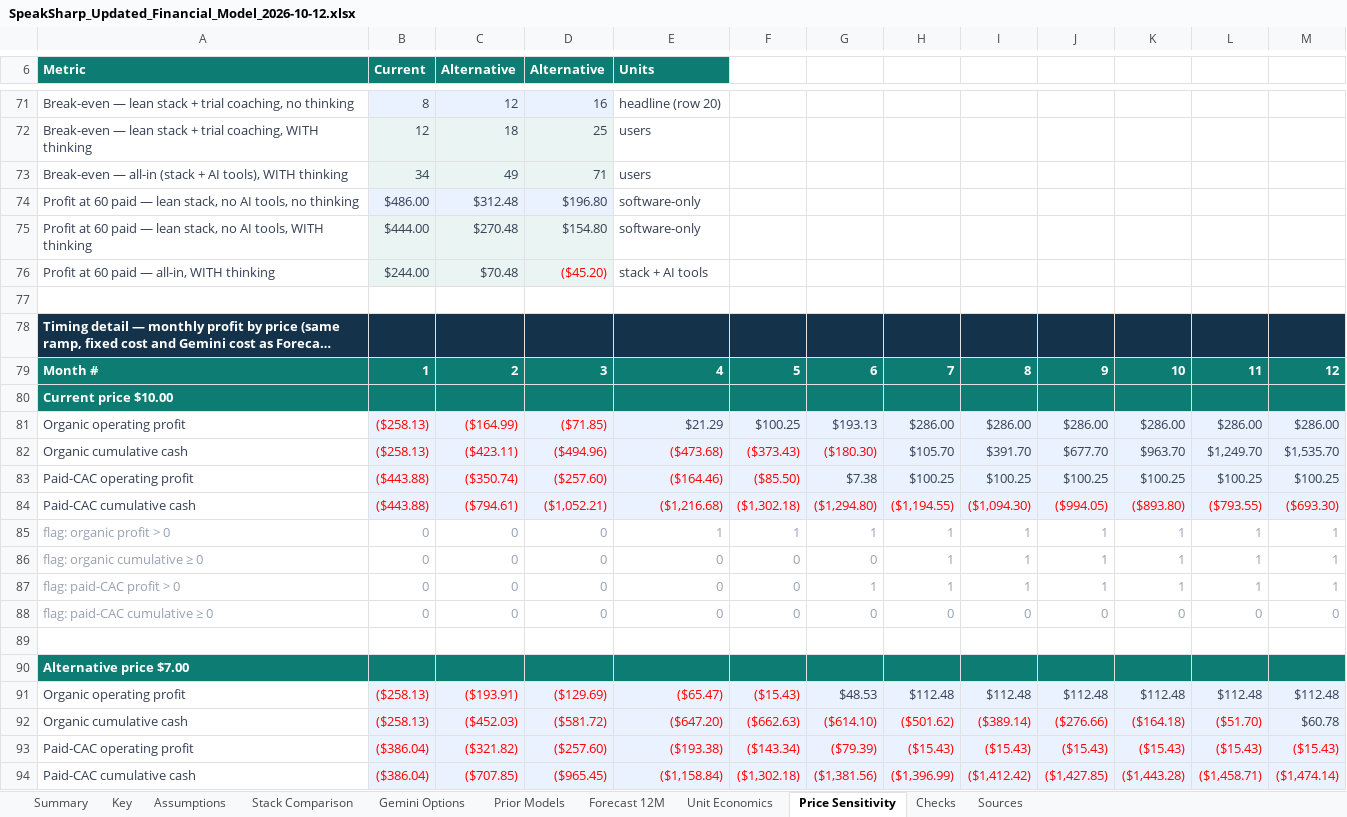
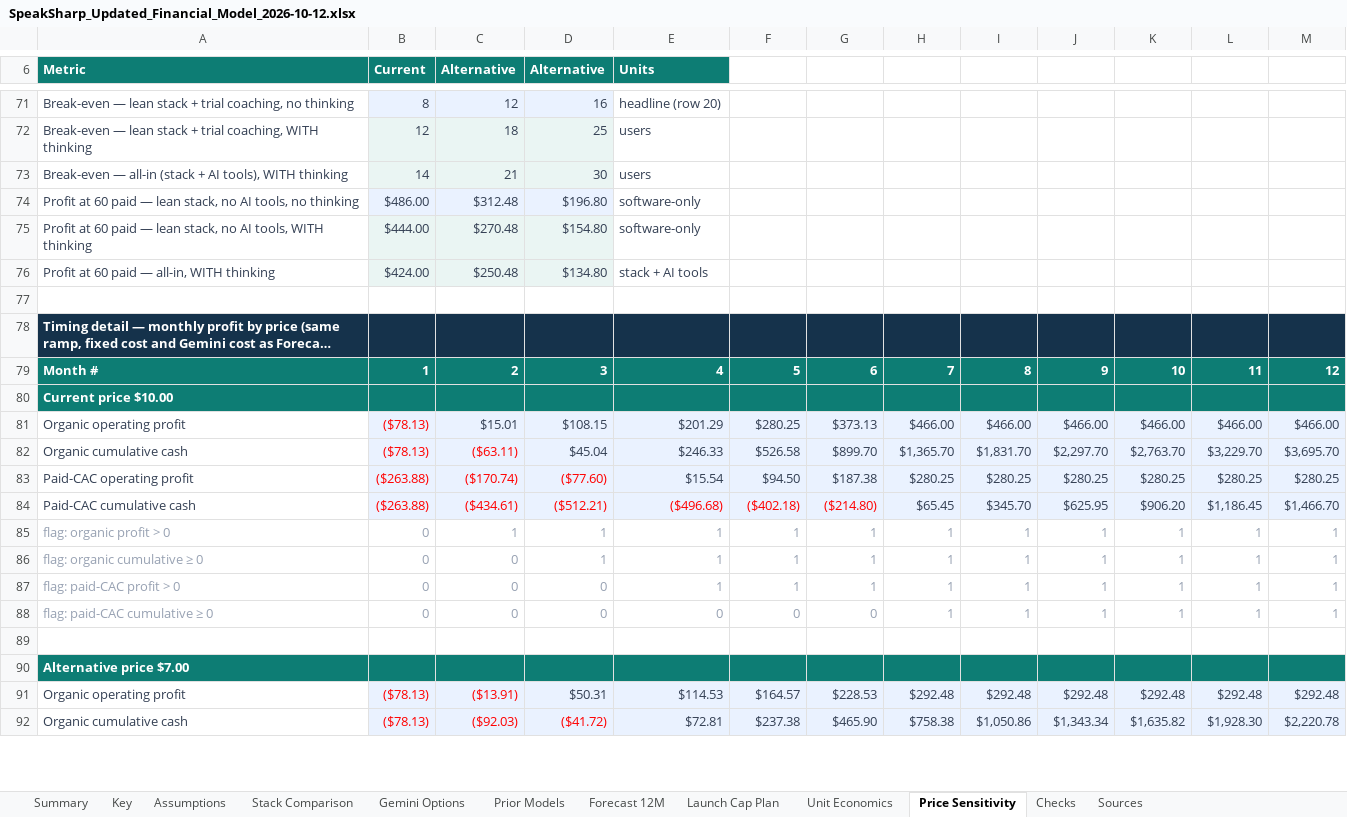
Before and after one commit to relativityE/speaksharp, an Excel workbook: product_release/work_items/financial-analysis/SpeakSharp_Updated_Financial_Model_2026-10-12.xlsx, sheet Price Sensitivity, drawn as a sheet; only a part is shown, gaps mark what is left out; long unchanged cells end in …; values as stored, in another font and other column widths than the file's, no borders; removed rows and columns are numbered as before the commit, all else as after; the diff covers the shown part only; the diff names each change by its address in the sheet, - before the commit and + after, or states it on an @@ line.

```diff
--- a/product_release/work_items/financial-analysis/SpeakSharp_Updated_Financial_Model_2026-10-12.xlsx (sheet Price Sensitivity)
+++ b/product_release/work_items/financial-analysis/SpeakSharp_Updated_Financial_Model_2026-10-12.xlsx (sheet Price Sensitivity)
+sheet tab: Launch Cap Plan
-B73 (Current): 34
+B73 (Current): 14
-C73 (Alternative): 49
+C73 (Alternative): 21
-D73 (Alternative): 71
+D73 (Alternative): 30
-B76 (Current): $244.00
+B76 (Current): $424.00
-C76 (Alternative): $70.48
+C76 (Alternative): $250.48
-D76 (Alternative): ($45.20)
+D76 (Alternative): $134.80
-D76 text colour: #FF0000
+D76 text colour: #344054
-row 81: Organic operating profit | ($258.13) | ($164.99) | ($71.85) | $21.29 | $100.25 | $193.13 | $286.00 | $286.00 | $286.00 | $286.00 | $286.00 | $286.00
-row 82: Organic cumulative cash | ($258.13) | ($423.11) | ($494.96) | ($473.68) | ($373.43) | ($180.30) | $105.70 | $391.70 | $677.70 | $963.70 | $1,249.70 | $1,535.70
-row 83: Paid-CAC operating profit | ($443.88) | ($350.74) | ($257.60) | ($164.46) | ($85.50) | $7.38 | $100.25 | $100.25 | $100.25 | $100.25 | $100.25 | $100.25
-row 84: Paid-CAC cumulative cash | ($443.88) | ($794.61) | ($1,052.21) | ($1,216.68) | ($1,302.18) | ($1,294.80) | ($1,194.55) | ($1,094.30) | ($994.05) | ($893.80) | ($793.55) | ($693.30)
+row 81: Organic operating profit | ($78.13) | $15.01 | $108.15 | $201.29 | $280.25 | $373.13 | $466.00 | $466.00 | $466.00 | $466.00 | $466.00 | $466.00
+row 82: Organic cumulative cash | ($78.13) | ($63.11) | $45.04 | $246.33 | $526.58 | $899.70 | $1,365.70 | $1,831.70 | $2,297.70 | $2,763.70 | $3,229.70 | $3,695.70
+row 83: Paid-CAC operating profit | ($263.88) | ($170.74) | ($77.60) | $15.54 | $94.50 | $187.38 | $280.25 | $280.25 | $280.25 | $280.25 | $280.25 | $280.25
+row 84: Paid-CAC cumulative cash | ($263.88) | ($434.61) | ($512.21) | ($496.68) | ($402.18) | ($214.80) | $65.45 | $345.70 | $625.95 | $906.20 | $1,186.45 | $1,466.70
-C85 (Alternative): 0
+C85 (Alternative): 1
-D85:D86 (Alternative): 0
+D85:D86 (Alternative): 1
-E86:E87 (Units): 0
+E86:E87 (Units): 1
-F86:F87: 0
+F86:F87: 1
-G86: 0
+G86: 1
-H88: 0
+H88: 1
-I88: 0
+I88: 1
-J88: 0
+J88: 1
-K88: 0
+K88: 1
-L88: 0
+L88: 1
-M88: 0
+M88: 1
-row 91: Organic operating profit | ($258.13) | ($193.91) | ($129.69) | ($65.47) | ($15.43) | $48.53 | $112.48 | $112.48 | $112.48 | $112.48 | $112.48 | $112.48
-row 92: Organic cumulative cash | ($258.13) | ($452.03) | ($581.72) | ($647.20) | ($662.63) | ($614.10) | ($501.62) | ($389.14) | ($276.66) | ($164.18) | ($51.70) | $60.78
-row 93: Paid-CAC operating profit | ($386.04) | ($321.82) | ($257.60) | ($193.38) | ($143.34) | ($79.39) | ($15.43) | ($15.43) | ($15.43) | ($15.43) | ($15.43) | ($15.43)
-row 94: Paid-CAC cumulative cash | ($386.04) | ($707.85) | ($965.45) | ($1,158.84) | ($1,302.18) | ($1,381.56) | ($1,396.99) | ($1,412.42) | ($1,427.85) | ($1,443.28) | ($1,458.71) | ($1,474.14)
+row 91: Organic operating profit | ($78.13) | ($13.91) | $50.31 | $114.53 | $164.57 | $228.53 | $292.48 | $292.48 | $292.48 | $292.48 | $292.48 | $292.48
+row 92: Organic cumulative cash | ($78.13) | ($92.03) | ($41.72) | $72.81 | $237.38 | $465.90 | $758.38 | $1,050.86 | $1,343.34 | $1,635.82 | $1,928.30 | $2,220.78
```
Also changed, not shown: 10 added rows, 8 removed rows, 55 edited cells and cell formats elsewhere in this sheet, sheet Forecast 12M, sheet Summary, sheet Key, sheet Checks, sheet Assumptions, charts or pictures, 1 other file.
